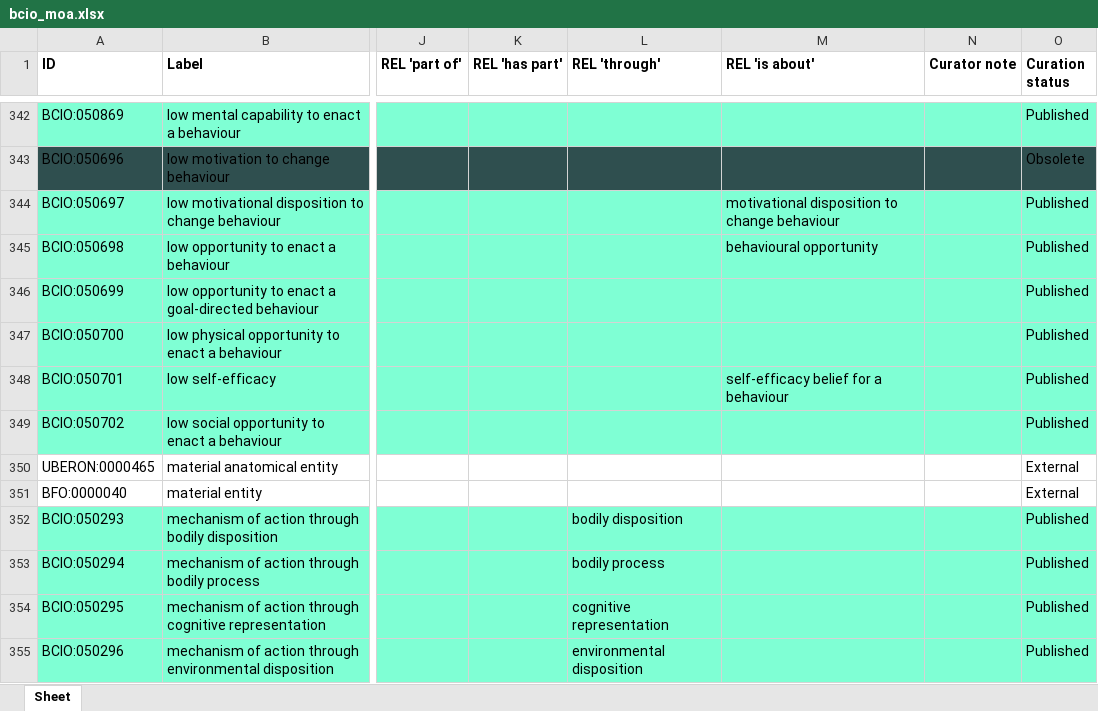
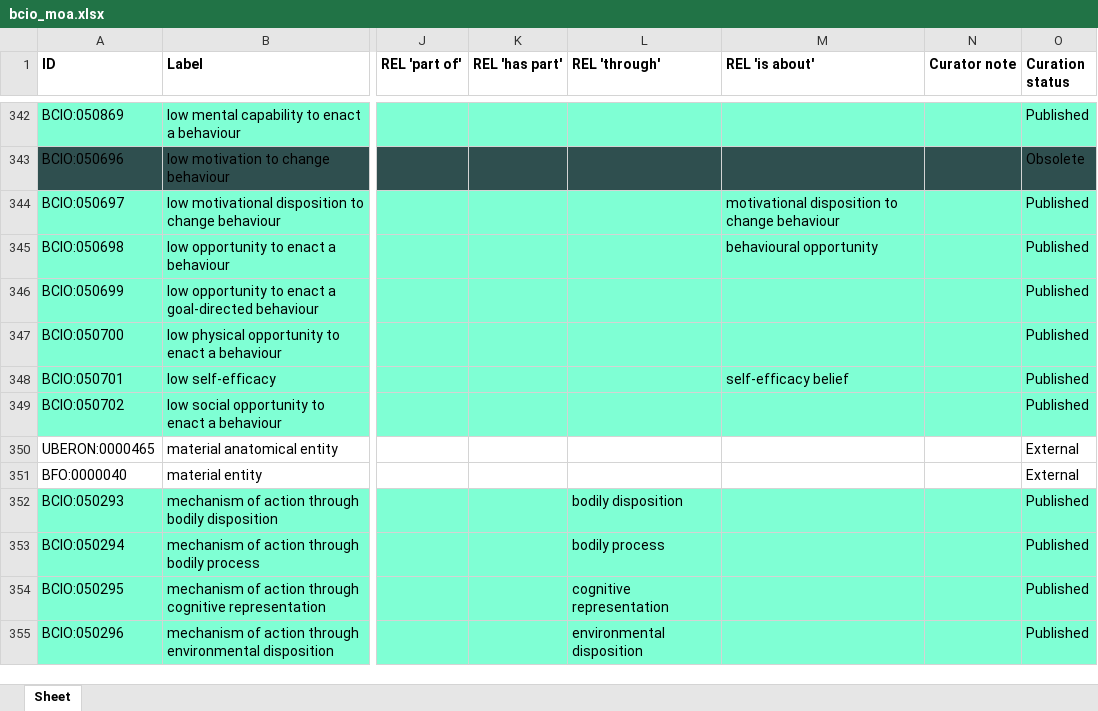
Before and after one commit to HumanBehaviourChangeProject/ontologies, an Excel workbook: MechanismOfAction/bcio_moa.xlsx, sheet Sheet, drawn as a sheet; only a part is shown, gaps mark what is left out; values as stored, in another font and other column widths than the file's, no borders; the diff names each change by its address in the sheet, - before the commit and + after, or states it on an @@ line.

Commit message:
Updating bcio_moa.xlsx

```diff
--- a/MechanismOfAction/bcio_moa.xlsx (sheet Sheet)
+++ b/MechanismOfAction/bcio_moa.xlsx (sheet Sheet)
-M348 (REL 'is about'): self-efficacy belief for a behaviour
+M348 (REL 'is about'): self-efficacy belief
```
